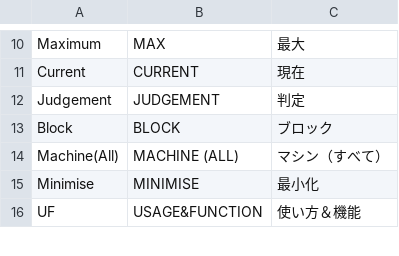
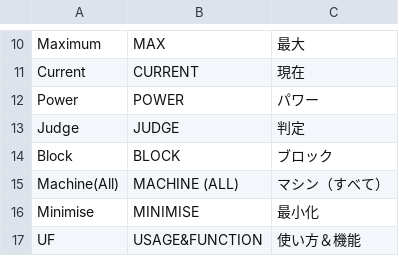
Before and after one commit to roksechs/Mod4LJT, a CSV file: Mod4LJT/Resources/Mod4LJTLocalizastion.csv, drawn as a sheet; only a part is shown, gaps mark what is left out.

```diff
--- a/Mod4LJT/Resources/Mod4LJTLocalizastion.csv
+++ b/Mod4LJT/Resources/Mod4LJTLocalizastion.csv
@@ -11,3 +11,4 @@ Maximum,MAX,最大
 Current,CURRENT,現在
-Judgement,JUDGEMENT,判定
+Power,POWER ,パワー
+Judge,JUDGE,判定
 Block,BLOCK,ブロック
```
Also changed, not shown: 21 other files.
